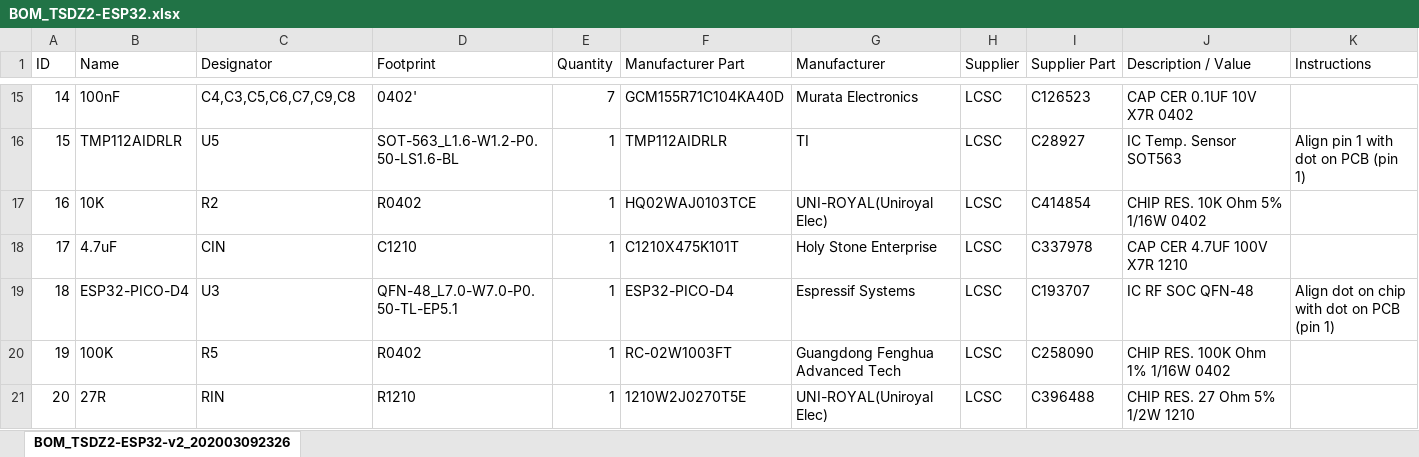
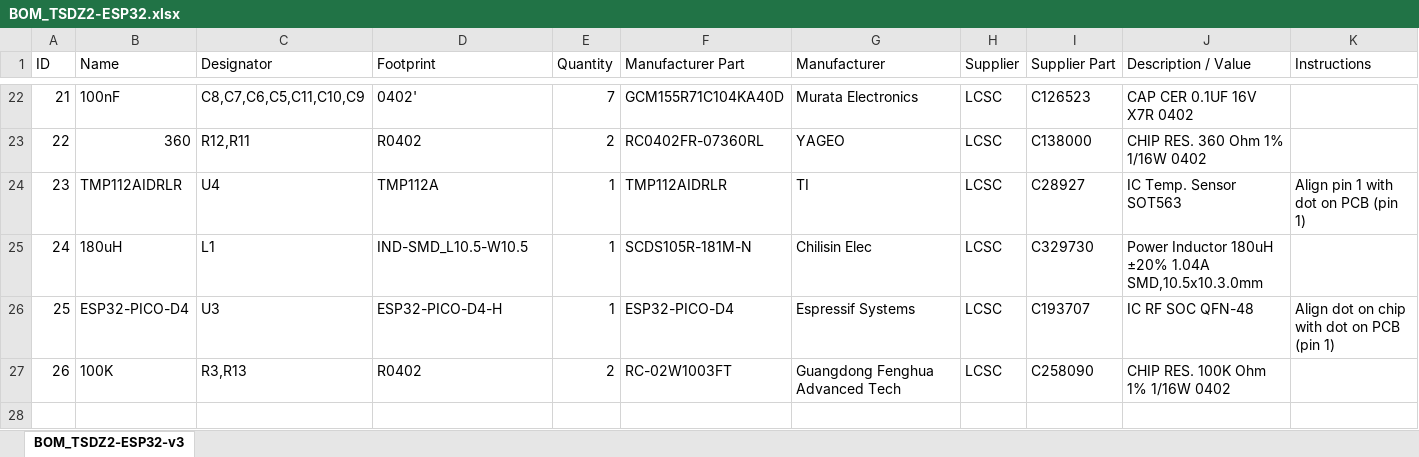
Before and after one commit to TSDZ2-ESP32/TSDZ2-ESP32-PCB, an Excel workbook: BOM_TSDZ2-ESP32.xlsx, sheet BOM_TSDZ2-ESP32-v3, drawn as a sheet; only a part is shown, gaps mark what is left out; values as stored, in another font and other column widths than the file's, no borders; removed rows and columns are numbered as before the commit, all else as after; the diff covers the shown part only; the diff names each change by its address in the sheet, - before the commit and + after, or states it on an @@ line.

```diff
--- a/BOM_TSDZ2-ESP32.xlsx (sheet BOM_TSDZ2-ESP32-v3)
+++ b/BOM_TSDZ2-ESP32.xlsx (sheet BOM_TSDZ2-ESP32-v3)
-sheet tab: BOM_TSDZ2-ESP32-v2_202003092326
+sheet tab: BOM_TSDZ2-ESP32-v3
@@ column A (ID) renumbered between rows 3 and 27 @@
-C22 (Designator): C4,C3,C5,C6,C7,C9,C8
+C22 (Designator): C8,C7,C6,C5,C11,C10,C9
-J22 (Description / Value): CAP CER 0.1UF 10V X7R 0402
+J22 (Description / Value): CAP CER 0.1UF 16V X7R 0402
+row 23: 22 | 360 | R12,R11 | R0402 | 2 | RC0402FR-07360RL | YAGEO | LCSC | C138000 | CHIP RES. 360 Ohm 1% 1/16W 0402
-C24 (Designator): U5
+C24 (Designator): U4
-D24 (Footprint): SOT-563_L1.6-W1.2-P0.50-LS1.6-BL
+D24 (Footprint): TMP112A
-row 17: 16 | 10K | R2 | R0402 | 1 | HQ02WAJ0103TCE | UNI-ROYAL(Uniroyal Elec) | LCSC | C414854 | CHIP RES. 10K Ohm 5% 1/16W 0402
-row 18: 17 | 4.7uF | CIN | C1210 | 1 | C1210X475K101T | Holy Stone Enterprise | LCSC | C337978 | CAP CER 4.7UF 100V X7R 1210
+row 25: 24 | 180uH | L1 | IND-SMD_L10.5-W10.5 | 1 | SCDS105R-181M-N | Chilisin Elec | LCSC | C329730 | Power Inductor 180uH ±20% 1.04A SMD,10.5x10.3.0mm
-D26 (Footprint): QFN-48_L7.0-W7.0-P0.50-TL-EP5.1
+D26 (Footprint): ESP32-PICO-D4-H
-C27 (Designator): R5
+C27 (Designator): R3,R13
-E27 (Quantity): 1
+E27 (Quantity): 2
-row 21: 20 | 27R | RIN | R1210 | 1 | 1210W2J0270T5E | UNI-ROYAL(Uniroyal Elec) | LCSC | C396488 | CHIP RES. 27 Ohm 5% 1/2W 1210
```
Also changed, not shown: 14 added rows, 7 removed rows and 14 edited cells elsewhere in this sheet, 5 other files.
